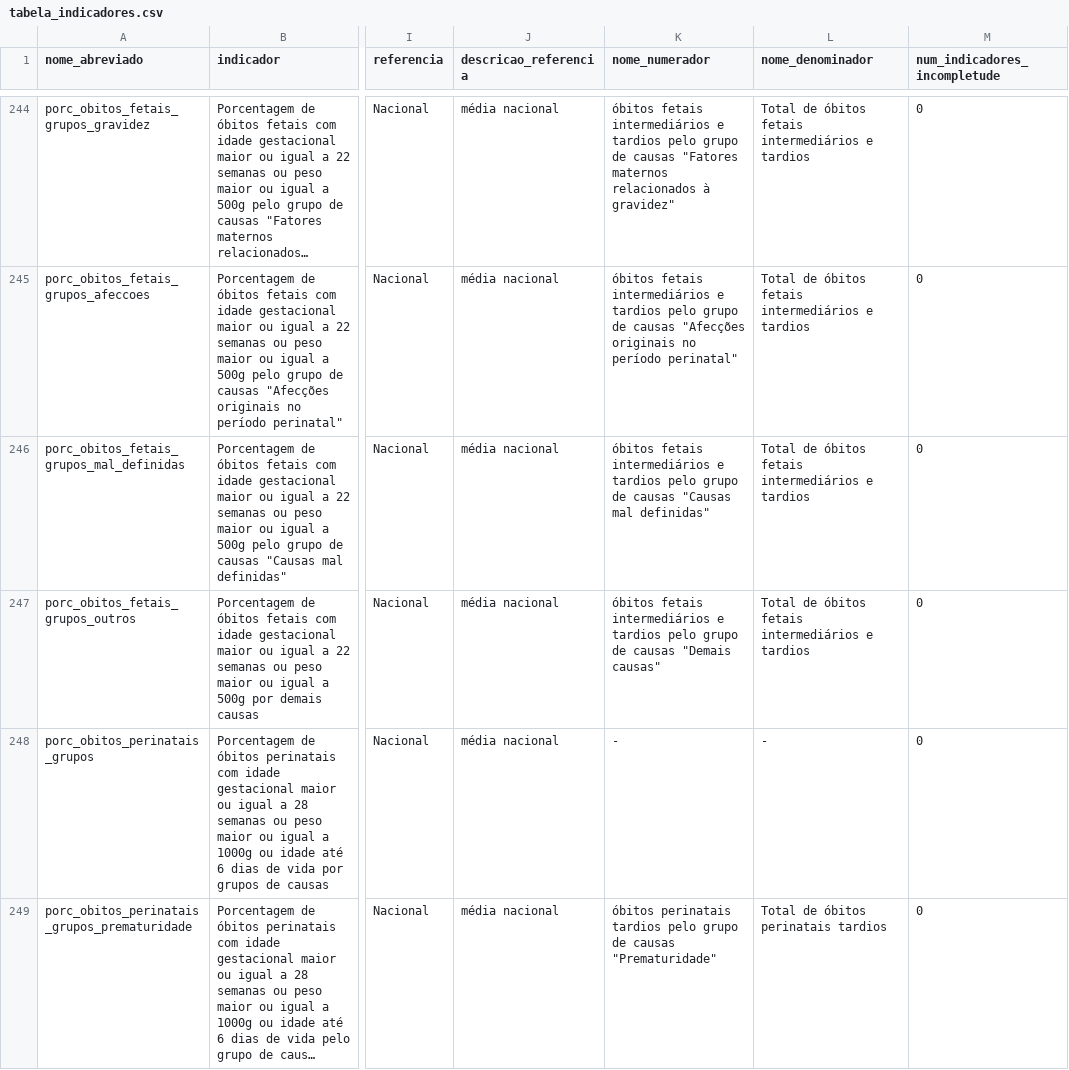
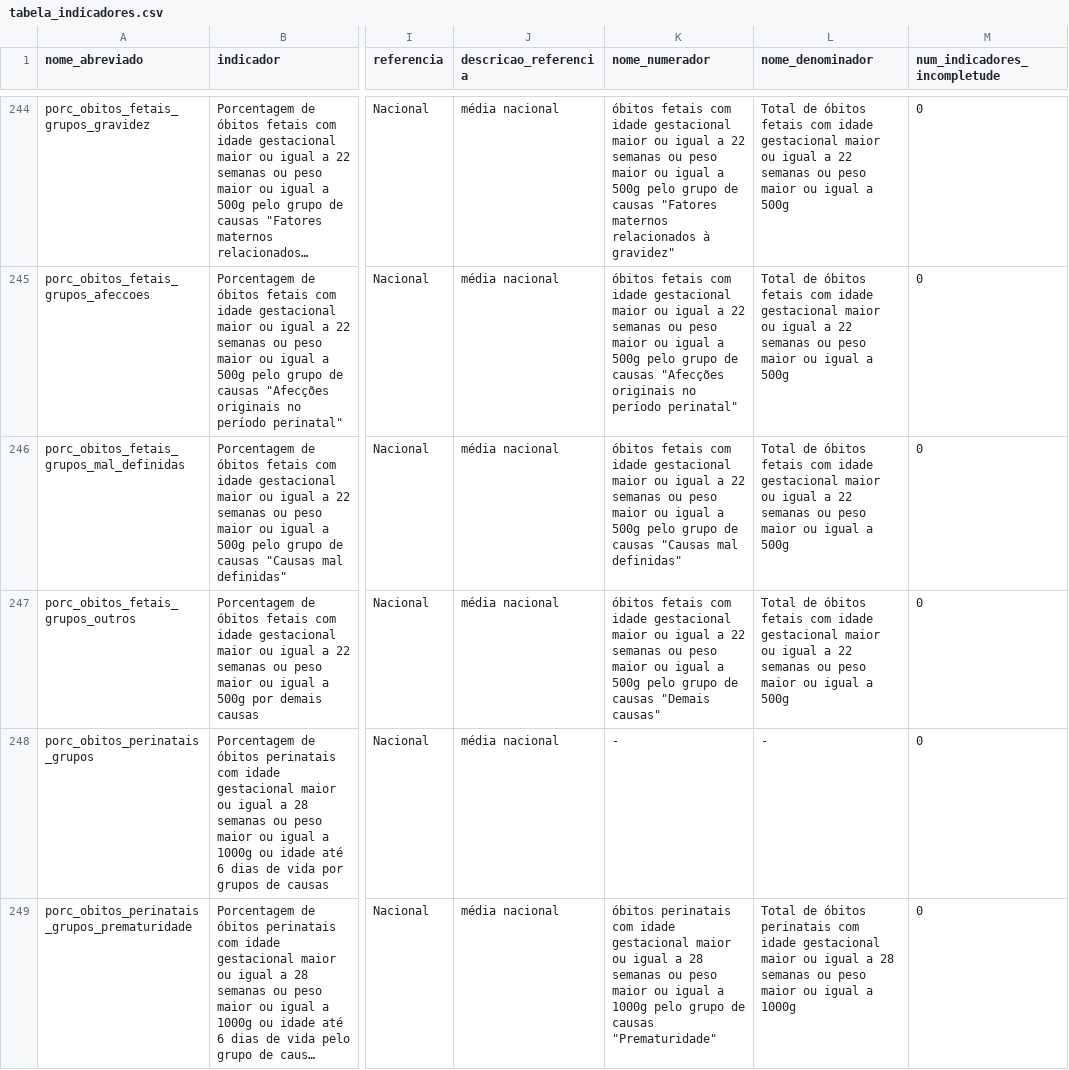
Before and after one commit to observatorioobstetrico/painel-vigilancia-saude-materna-v2, a CSV file: data-raw/csv/tabela_indicadores.csv, drawn as a sheet; only a part is shown, gaps mark what is left out; long unchanged cells end in …; the diff covers the shown part only; the diff names each change by its address in the sheet, - before the commit and + after, or states it on an @@ line.

```diff
--- a/data-raw/csv/tabela_indicadores.csv
+++ b/data-raw/csv/tabela_indicadores.csv
-K244 (nome_numerador): óbitos fetais intermediários e tardios pelo grupo…
+K244 (nome_numerador): óbitos fetais com idade gestacional maior ou igual a 22 semanas ou peso maior ou igual a 500g pelo grupo…
-L244:L247 (nome_denominador): …óbitos fetais intermediários e tardios
+L244:L247 (nome_denominador): …óbitos fetais com idade gestacional maior ou igual a 22 semanas ou peso maior ou igual a 500g
-K245 (nome_numerador): óbitos fetais intermediários e tardios pelo grupo…
+K245 (nome_numerador): óbitos fetais com idade gestacional maior ou igual a 22 semanas ou peso maior ou igual a 500g pelo grupo…
-K246 (nome_numerador): óbitos fetais intermediários e tardios pelo grupo…
+K246 (nome_numerador): óbitos fetais com idade gestacional maior ou igual a 22 semanas ou peso maior ou igual a 500g pelo grupo…
-K247 (nome_numerador): óbitos fetais intermediários e tardios pelo grupo…
+K247 (nome_numerador): óbitos fetais com idade gestacional maior ou igual a 22 semanas ou peso maior ou igual a 500g pelo grupo…
-K249 (nome_numerador): óbitos perinatais tardios pelo grupo…
+K249 (nome_numerador): óbitos perinatais com idade gestacional maior ou igual a 28 semanas ou peso maior ou igual a 1000g pelo grupo…
-L249 (nome_denominador): …óbitos perinatais tardios
+L249 (nome_denominador): …óbitos perinatais com idade gestacional maior ou igual a 28 semanas ou peso maior ou igual a 1000g
```
Also changed, not shown: 166 edited cells elsewhere in this file, 1 other file.
